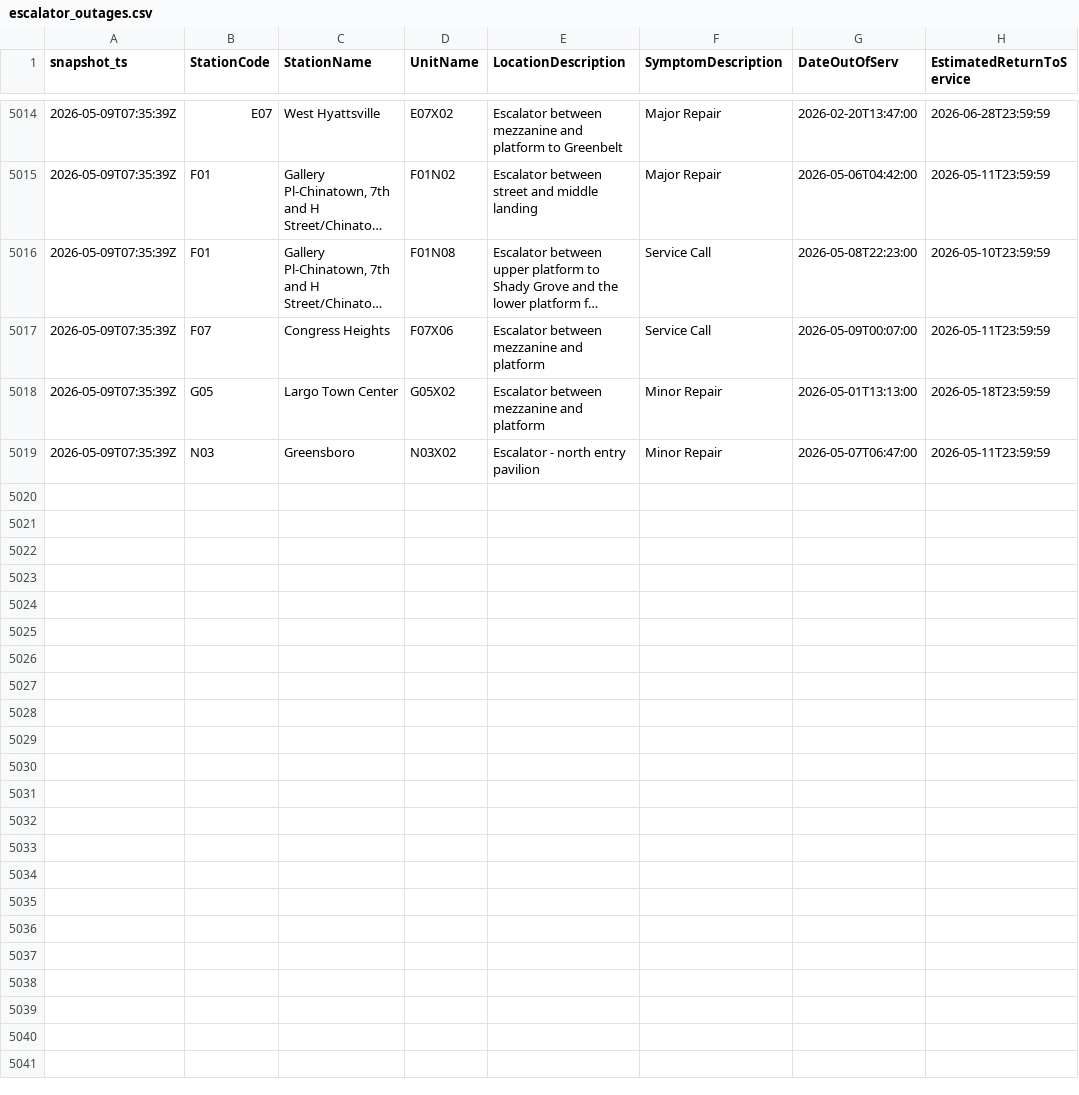
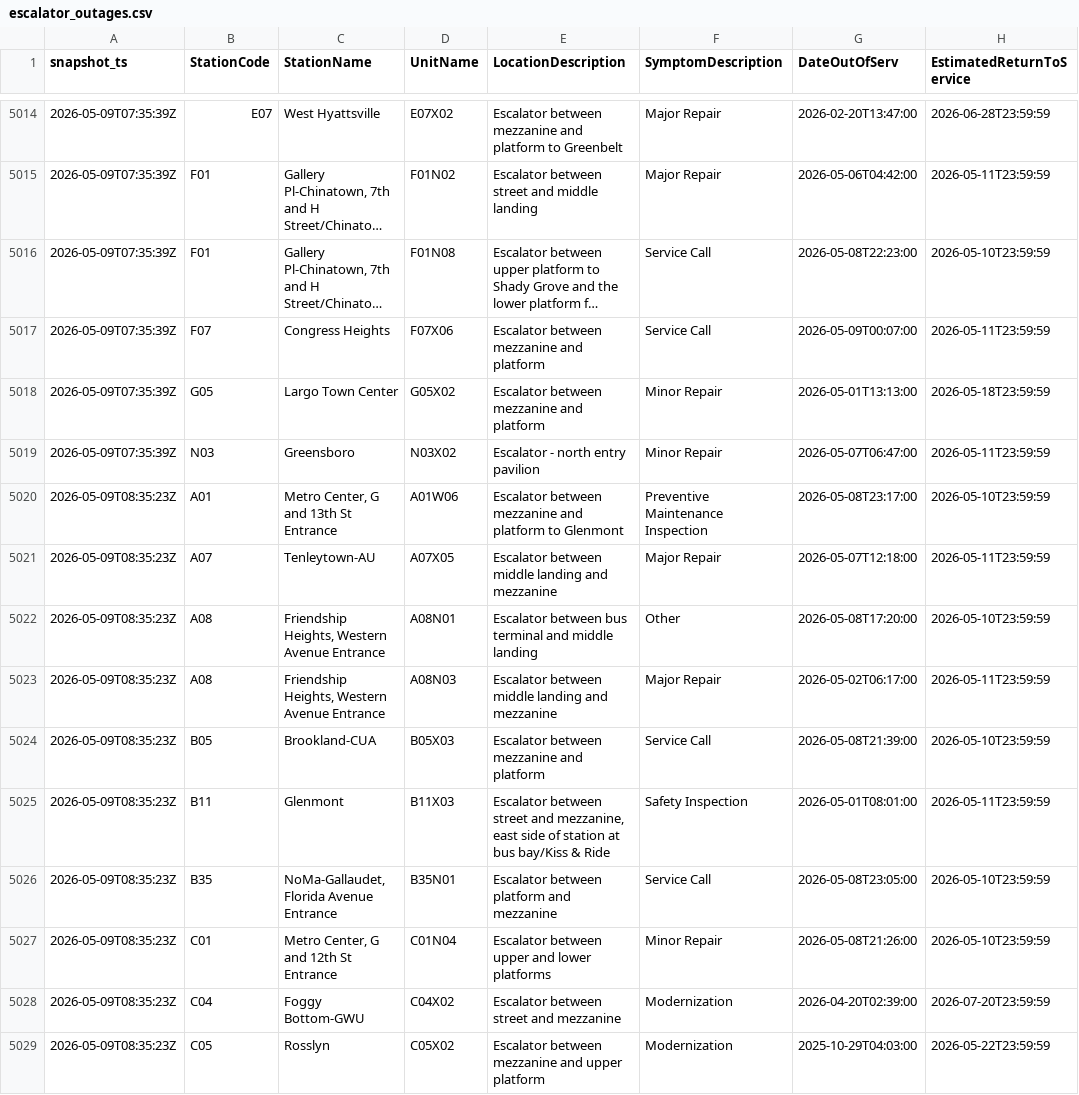
Before and after one commit to CetiAlphaFive/wmata-escalators, a CSV file: data/escalator_outages.csv, drawn as a sheet; only a part is shown, gaps mark what is left out; long unchanged cells end in …; the diff covers the shown part only; the diff names each change by its address in the sheet, - before the commit and + after, or states it on an @@ line.

```diff
--- a/data/escalator_outages.csv
+++ b/data/escalator_outages.csv
+row 5020: 2026-05-09T08:35:23Z | A01 | Metro Center, G and 13th St Entrance | A01W06 | Escalator between mezzanine and platform to Glenmont | Preventive Maintenance Inspection | 2026-05-08T23:17:00 | 2026-05-10T23:59:59
+row 5021: 2026-05-09T08:35:23Z | A07 | Tenleytown-AU | A07X05 | Escalator between middle landing and mezzanine | Major Repair | 2026-05-07T12:18:00 | 2026-05-11T23:59:59
+row 5022: 2026-05-09T08:35:23Z | A08 | Friendship Heights, Western Avenue Entrance | A08N01 | Escalator between bus terminal and middle landing | Other | 2026-05-08T17:20:00 | 2026-05-10T23:59:59
+row 5023: 2026-05-09T08:35:23Z | A08 | Friendship Heights, Western Avenue Entrance | A08N03 | Escalator between middle landing and mezzanine | Major Repair | 2026-05-02T06:17:00 | 2026-05-11T23:59:59
+row 5024: 2026-05-09T08:35:23Z | B05 | Brookland-CUA | B05X03 | Escalator between mezzanine and platform | Service Call | 2026-05-08T21:39:00 | 2026-05-10T23:59:59
+row 5025: 2026-05-09T08:35:23Z | B11 | Glenmont | B11X03 | Escalator between street and mezzanine, east side of station at bus bay/Kiss & Ride | Safety Inspection | 2026-05-01T08:01:00 | 2026-05-11T23:59:59
+row 5026: 2026-05-09T08:35:23Z | B35 | NoMa-Gallaudet, Florida Avenue Entrance | B35N01 | Escalator between platform and mezzanine | Service Call | 2026-05-08T23:05:00 | 2026-05-10T23:59:59
+row 5027: 2026-05-09T08:35:23Z | C01 | Metro Center, G and 12th St Entrance | C01N04 | Escalator between upper and lower platforms | Minor Repair | 2026-05-08T21:26:00 | 2026-05-10T23:59:59
+row 5028: 2026-05-09T08:35:23Z | C04 | Foggy Bottom-GWU | C04X02 | Escalator between street and mezzanine | Modernization | 2026-04-20T02:39:00 | 2026-07-20T23:59:59
+row 5029: 2026-05-09T08:35:23Z | C05 | Rosslyn | C05X02 | Escalator between mezzanine and upper platform | Modernization | 2025-10-29T04:03:00 | 2026-05-22T23:59:59
```
Also changed, not shown: 10 added rows elsewhere in this file, 1 other file.
